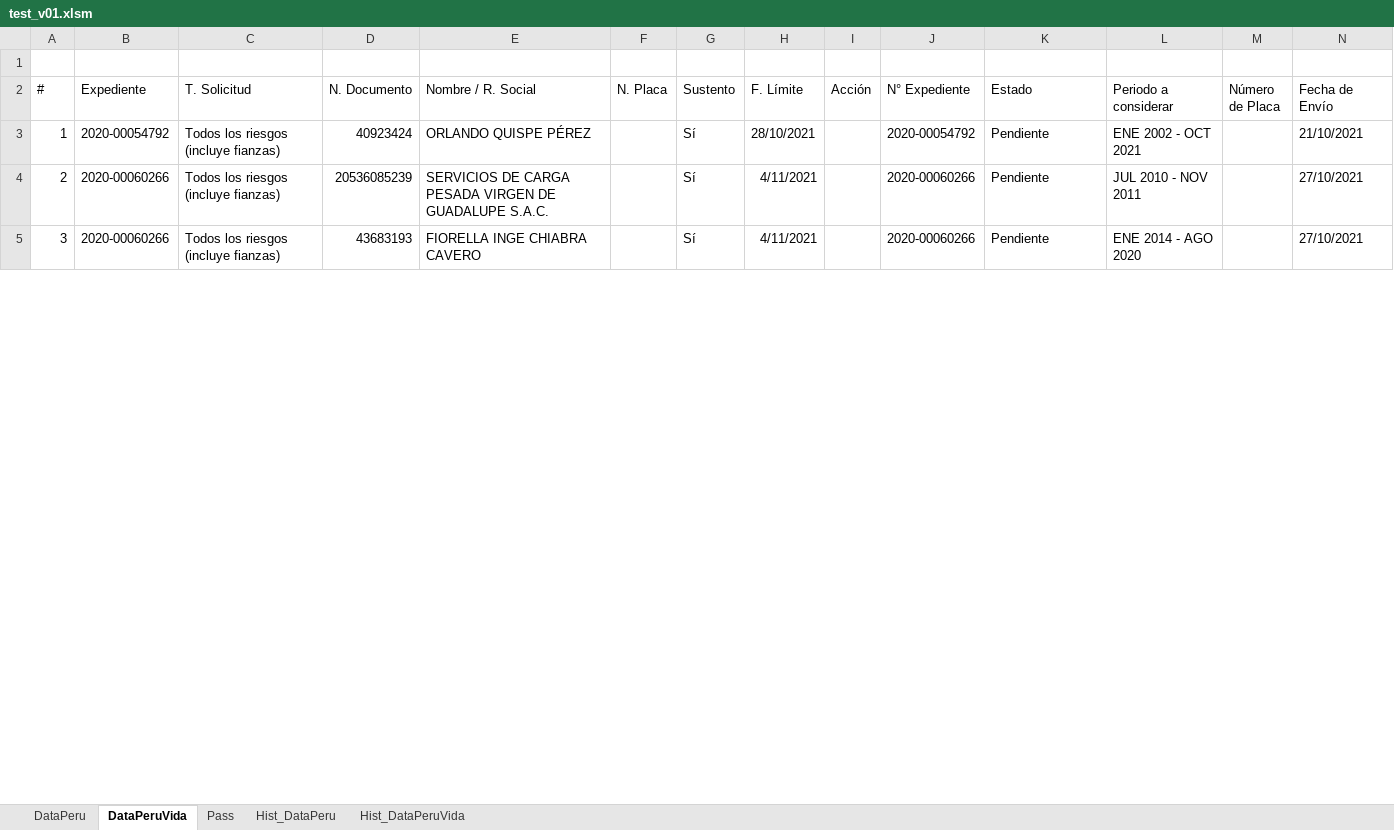
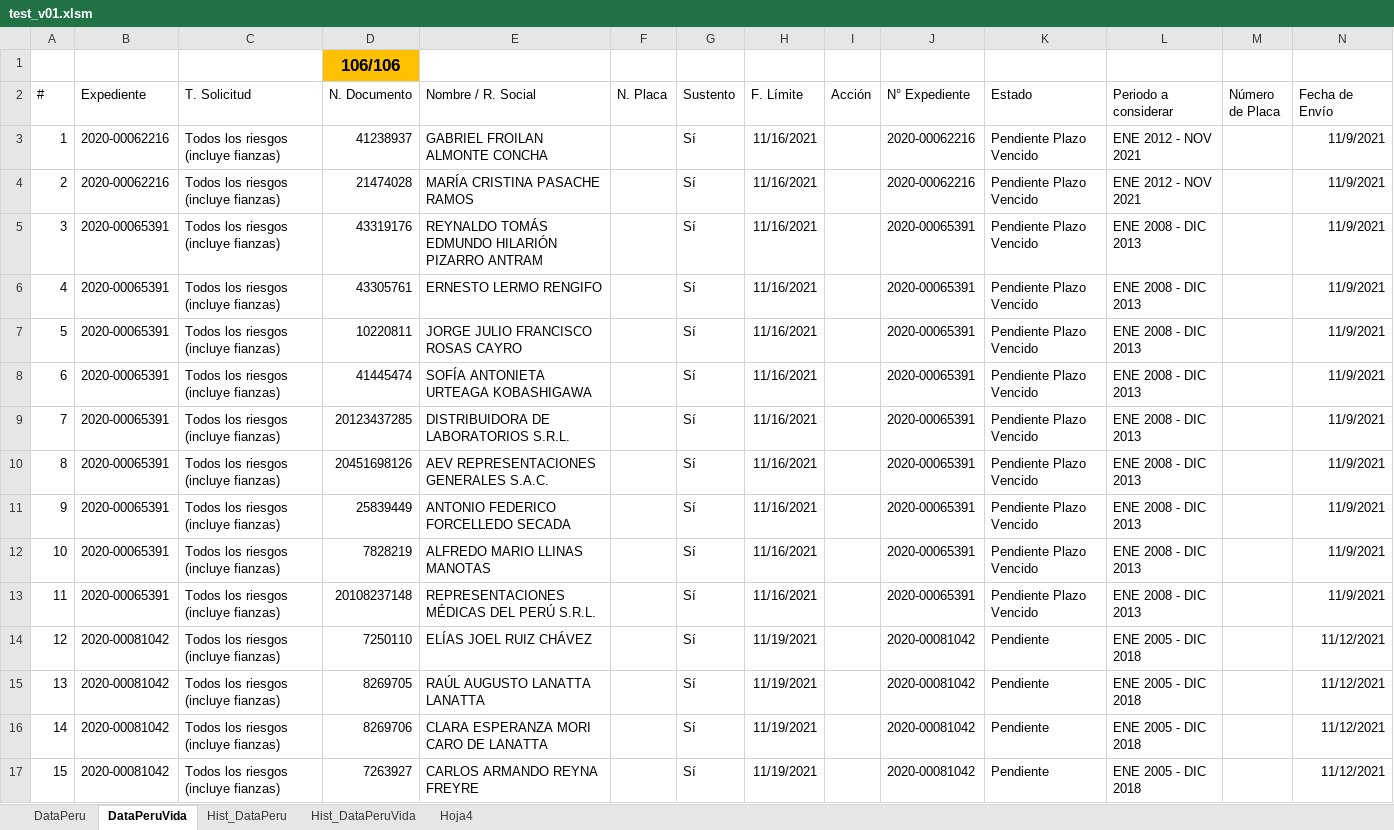
Before and after one commit to acastillom24/vba, an Excel workbook: selenium/test_v01.xlsm, sheet DataPeruVida, drawn as a sheet; only a part is shown; values as stored, in another font and other column widths than the file's, no borders; charts and pictures and table styles not drawn; addresses are those after the commit; the diff covers the shown part only; the diff names each change by its address in the sheet, - before the commit and + after, or states it on an @@ line.

```diff
--- a/selenium/test_v01.xlsm (sheet DataPeruVida)
+++ b/selenium/test_v01.xlsm (sheet DataPeruVida)
@@ sheet tab hidden: Pass @@
+sheet tab: Hoja4
-D1 (N. Documento): (empty)
+D1 (N. Documento): 106/106
-D1 fill: none
+D1 fill: #FFC000
+row 3: 1 | 2020-00062216 | Todos los riesgos (incluye fianzas) | 41238937 | GABRIEL FROILAN ALMONTE CONCHA |  | Sí | 11/16/2021 |  | 2020-00062216 | Pendiente Plazo Vencido | ENE 2012 - NOV 2021 |  | 11/9/2021
+row 4: 2 | 2020-00062216 | Todos los riesgos (incluye fianzas) | 21474028 | MARÍA CRISTINA PASACHE RAMOS |  | Sí | 11/16/2021 |  | 2020-00062216 | Pendiente Plazo Vencido | ENE 2012 - NOV 2021 |  | 11/9/2021
+row 5: 3 | 2020-00065391 | Todos los riesgos (incluye fianzas) | 43319176 | REYNALDO TOMÁS EDMUNDO HILARIÓN PIZARRO ANTRAM |  | Sí | 11/16/2021 |  | 2020-00065391 | Pendiente Plazo Vencido | ENE 2008 - DIC 2013 |  | 11/9/2021
+row 6: 4 | 2020-00065391 | Todos los riesgos (incluye fianzas) | 43305761 | ERNESTO LERMO RENGIFO |  | Sí | 11/16/2021 |  | 2020-00065391 | Pendiente Plazo Vencido | ENE 2008 - DIC 2013 |  | 11/9/2021
+row 7: 5 | 2020-00065391 | Todos los riesgos (incluye fianzas) | 10220811 | JORGE JULIO FRANCISCO ROSAS CAYRO |  | Sí | 11/16/2021 |  | 2020-00065391 | Pendiente Plazo Vencido | ENE 2008 - DIC 2013 |  | 11/9/2021
+row 8: 6 | 2020-00065391 | Todos los riesgos (incluye fianzas) | 41445474 | SOFÍA ANTONIETA URTEAGA KOBASHIGAWA |  | Sí | 11/16/2021 |  | 2020-00065391 | Pendiente Plazo Vencido | ENE 2008 - DIC 2013 |  | 11/9/2021
+row 9: 7 | 2020-00065391 | Todos los riesgos (incluye fianzas) | 20123437285 | DISTRIBUIDORA DE LABORATORIOS S.R.L. |  | Sí | 11/16/2021 |  | 2020-00065391 | Pendiente Plazo Vencido | ENE 2008 - DIC 2013 |  | 11/9/2021
+row 10: 8 | 2020-00065391 | Todos los riesgos (incluye fianzas) | 20451698126 | AEV REPRESENTACIONES GENERALES S.A.C. |  | Sí | 11/16/2021 |  | 2020-00065391 | Pendiente Plazo Vencido | ENE 2008 - DIC 2013 |  | 11/9/2021
+row 11: 9 | 2020-00065391 | Todos los riesgos (incluye fianzas) | 25839449 | ANTONIO FEDERICO FORCELLEDO SECADA |  | Sí | 11/16/2021 |  | 2020-00065391 | Pendiente Plazo Vencido | ENE 2008 - DIC 2013 |  | 11/9/2021
+row 12: 10 | 2020-00065391 | Todos los riesgos (incluye fianzas) | 7828219 | ALFREDO MARIO LLINAS MANOTAS |  | Sí | 11/16/2021 |  | 2020-00065391 | Pendiente Plazo Vencido | ENE 2008 - DIC 2013 |  | 11/9/2021
+row 13: 11 | 2020-00065391 | Todos los riesgos (incluye fianzas) | 20108237148 | REPRESENTACIONES MÉDICAS DEL PERÚ S.R.L. |  | Sí | 11/16/2021 |  | 2020-00065391 | Pendiente Plazo Vencido | ENE 2008 - DIC 2013 |  | 11/9/2021
@@ column A (#) renumbered between rows 14 and 38 @@
-B14 (Expediente): 2020-00054792
+B14 (Expediente): 2020-00081042
-D14 (N. Documento): 40923424
+D14 (N. Documento): 7250110
-E14 (Nombre / R. Social): ORLANDO QUISPE PÉREZ
+E14 (Nombre / R. Social): ELÍAS JOEL RUIZ CHÁVEZ
-H14 (F. Límite): 28/10/2021
+H14 (F. Límite): 11/19/2021
-J14 (N° Expediente): 2020-00054792
+J14 (N° Expediente): 2020-00081042
-L14 (Periodo a considerar): ENE 2002 - OCT 2021
+L14 (Periodo a considerar): ENE 2005 - DIC 2018
-N14 (Fecha de Envío): 21/10/2021
+N14 (Fecha de Envío): 11/12/2021
+row 15: 13 | 2020-00081042 | Todos los riesgos (incluye fianzas) | 8269705 | RAÚL AUGUSTO LANATTA LANATTA |  | Sí | 11/19/2021 |  | 2020-00081042 | Pendiente | ENE 2005 - DIC 2018 |  | 11/12/2021
-B16:B17 (Expediente): 2020-00060266
+B16:B17 (Expediente): 2020-00081042
-D16 (N. Documento): 20536085239
+D16 (N. Documento): 8269706
-E16 (Nombre / R. Social): SERVICIOS DE CARGA PESADA VIRGEN DE GUADALUPE S.A.C.
+E16 (Nombre / R. Social): CLARA ESPERANZA MORI CARO DE LANATTA
-H16:H17 (F. Límite): 4/11/2021
+H16:H17 (F. Límite): 11/19/2021
-J16:J17 (N° Expediente): 2020-00060266
+J16:J17 (N° Expediente): 2020-00081042
-L16 (Periodo a considerar): JUL 2010 - NOV 2011
+L16 (Periodo a considerar): ENE 2005 - DIC 2018
-N16:N17 (Fecha de Envío): 27/10/2021
+N16:N17 (Fecha de Envío): 11/12/2021
-D17 (N. Documento): 43683193
+D17 (N. Documento): 7263927
-E17 (Nombre / R. Social): FIORELLA INGE CHIABRA CAVERO
+E17 (Nombre / R. Social): CARLOS ARMANDO REYNA FREYRE
-L17 (Periodo a considerar): ENE 2014 - AGO 2020
+L17 (Periodo a considerar): ENE 2005 - DIC 2018
```
Also changed, not shown: 80 added rows, 8 removed rows and 77 edited cells elsewhere in this sheet, sheet Hist_DataPeru, sheet DataPeru, sheet Hist_DataPeruVida, charts or pictures, 6 other files.
